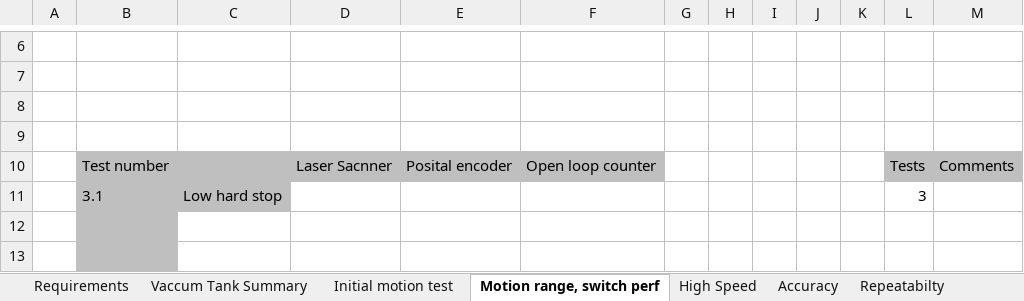
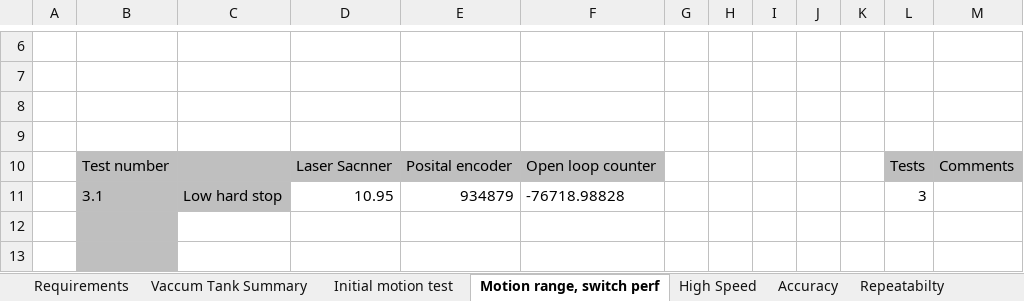
Before and after one commit to anderssandstrom/ecmc_bifrost_vac_tank_sat, an Excel workbook: docs/testplan/SAT_TEMPLATE_v0_1.xlsx, sheet Motion range, switch perf, drawn as a sheet; only a part is shown, gaps mark what is left out; values as stored, in another font and other column widths than the file's, no borders; the diff names each change by its address in the sheet, - before the commit and + after, or states it on an @@ line.

```diff
--- a/docs/testplan/SAT_TEMPLATE_v0_1.xlsx (sheet Motion range, switch perf)
+++ b/docs/testplan/SAT_TEMPLATE_v0_1.xlsx (sheet Motion range, switch perf)
-D11: (empty)
+D11: 10.95
-E11: (empty)
+E11: 934879
-F11: (empty)
+F11: -76718.98828
```
Also changed, not shown: sheet Repeatabilty, sheet Initial motion test, 1 other file.
